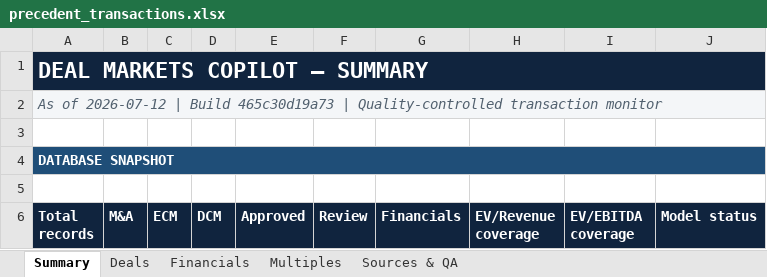
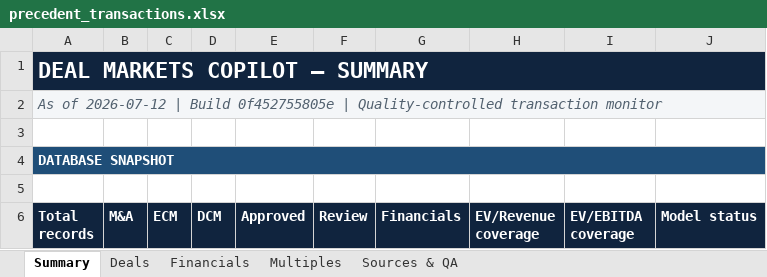
Before and after one commit to irisaurum/deal-markets-copilot, an Excel workbook: output/precedent_transactions.xlsx, sheet Summary, drawn as a sheet; only a part is shown; values as stored, in another font and other column widths than the file's, no borders; the diff names each change by its address in the sheet, - before the commit and + after, or states it on an @@ line.

```diff
--- a/output/precedent_transactions.xlsx (sheet Summary)
+++ b/output/precedent_transactions.xlsx (sheet Summary)
-A2 (Total records): …| Build 465c30d19a73 | Quality-controlled…
+A2 (Total records): …| Build 0f452755805e | Quality-controlled…
```
Also changed, not shown: 5 other files.
